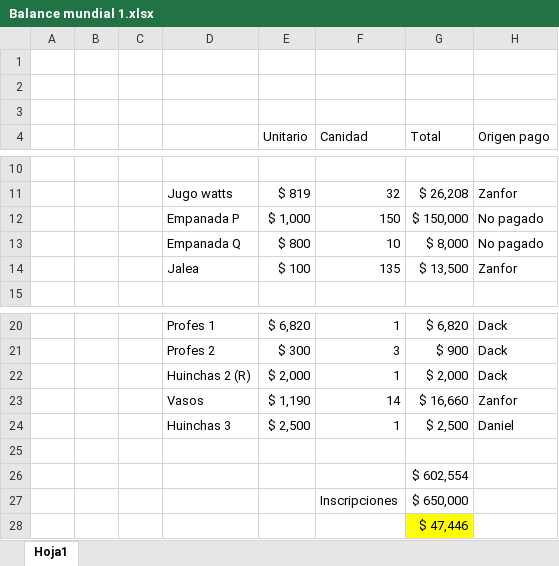
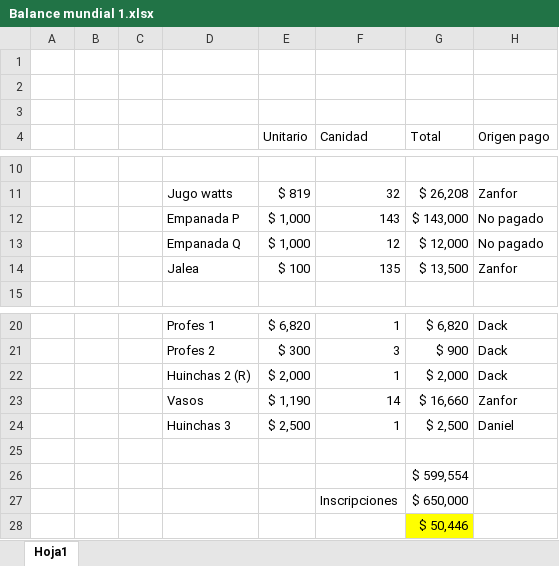
Before and after one commit to Zanfor/dackcl, an Excel workbook: Platas/Balance mundial 1.xlsx, sheet Hoja1, drawn as a sheet; only a part is shown, gaps mark what is left out; values as stored, in another font and other column widths than the file's, no borders; removed rows and columns are numbered as before the commit, all else as after; the diff names each change by its address in the sheet, - before the commit and + after, or states it on an @@ line.

Commit message:
fix

```diff
--- a/Platas/Balance mundial 1.xlsx (sheet Hoja1)
+++ b/Platas/Balance mundial 1.xlsx (sheet Hoja1)
-F12 (Canidad): 150
+F12 (Canidad): 143
-G12 (Total): $ 150,000
+G12 (Total): $ 143,000
-row 13:  |  |  | Empanada Q | $ 800 | 10 | $ 8,000 | No pagado
+row 13:  |  |  | Empanada Q | $ 1,000 | 12 | $ 12,000 | No pagado
-G26 (Total): $ 602,554
+G26 (Total): $ 599,554
-G28 (Total): $ 47,446
+G28 (Total): $ 50,446
```
